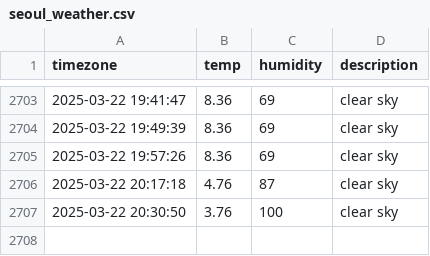
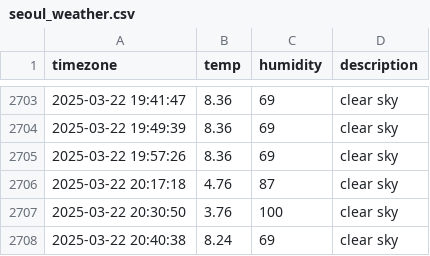
Before and after one commit to 1hyeokk/seoul_weather, a CSV file: seoul_weather.csv, drawn as a sheet; only a part is shown, gaps mark what is left out; the diff names each change by its address in the sheet, - before the commit and + after, or states it on an @@ line.

```diff
--- a/seoul_weather.csv
+++ b/seoul_weather.csv
+row 2708: 2025-03-22 20:40:38 | 8.24 | 69 | clear sky
```
